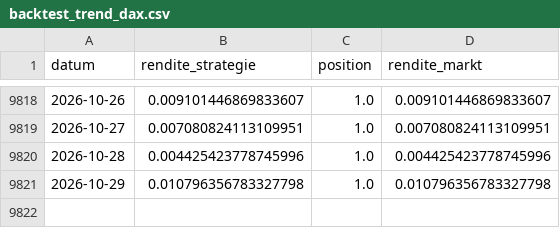
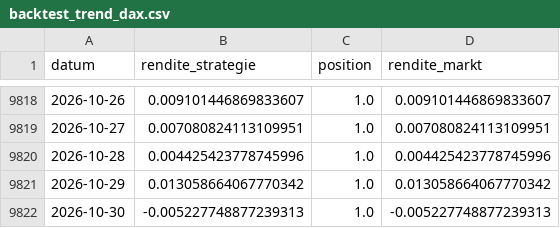
Before and after one commit to Darios-CK/quant-assistance, a CSV file: reports/auto/backtest_trend_dax.csv, drawn as a sheet; only a part is shown, gaps mark what is left out.

```diff
--- a/reports/auto/backtest_trend_dax.csv
+++ b/reports/auto/backtest_trend_dax.csv
@@ -9820,2 +9820,3 @@ datum,rendite_strategie,position,rendite_markt
 2026-10-28,0.004425423778745996,1.0,0.004425423778745996
-2026-10-29,0.010796356783327798,1.0,0.010796356783327798
+2026-10-29,0.013058664067770342,1.0,0.013058664067770342
+2026-10-30,-0.005227748877239313,1.0,-0.005227748877239313
```
Also changed, not shown: reports/auto/backtest_ezb_eurusd.csv, reports/auto/earnings_bigtech.csv, 19 other files.
